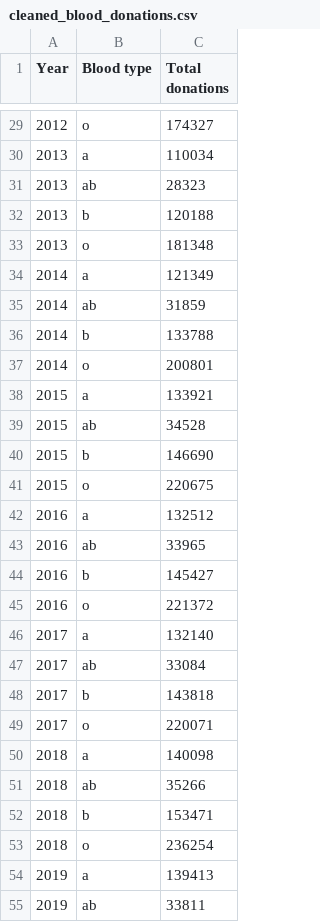
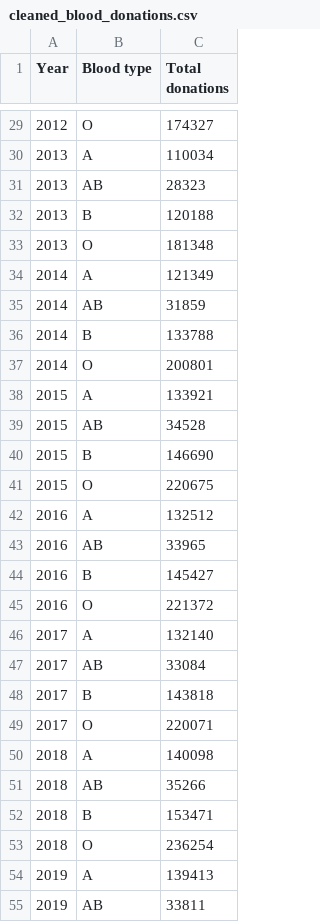
Before and after one commit to kloo0028-max/FIT2179-A2, a CSV file: Blood_type_donations/data/cleaned_blood_donations.csv, drawn as a sheet; only a part is shown, gaps mark what is left out; the diff covers the shown part only.

```diff
--- a/Blood_type_donations/data/cleaned_blood_donations.csv
+++ b/Blood_type_donations/data/cleaned_blood_donations.csv
@@ -29,27 +29,27 @@ Year,Blood type,Total donations
-2012,o,174327
-2013,a,110034
-2013,ab,28323
-2013,b,120188
-2013,o,181348
-2014,a,121349
-2014,ab,31859
-2014,b,133788
-2014,o,200801
-2015,a,133921
-2015,ab,34528
-2015,b,146690
-2015,o,220675
-2016,a,132512
-2016,ab,33965
-2016,b,145427
-2016,o,221372
-2017,a,132140
-2017,ab,33084
-2017,b,143818
-2017,o,220071
-2018,a,140098
-2018,ab,35266
-2018,b,153471
-2018,o,236254
-2019,a,139413
-2019,ab,33811
+2012,O,174327
+2013,A,110034
+2013,AB,28323
+2013,B,120188
+2013,O,181348
+2014,A,121349
+2014,AB,31859
+2014,B,133788
+2014,O,200801
+2015,A,133921
+2015,AB,34528
+2015,B,146690
+2015,O,220675
+2016,A,132512
+2016,AB,33965
+2016,B,145427
+2016,O,221372
+2017,A,132140
+2017,AB,33084
+2017,B,143818
+2017,O,220071
+2018,A,140098
+2018,AB,35266
+2018,B,153471
+2018,O,236254
+2019,A,139413
+2019,AB,33811
```
Also changed, not shown: 53 edited cells elsewhere in this file, 20 other files.
